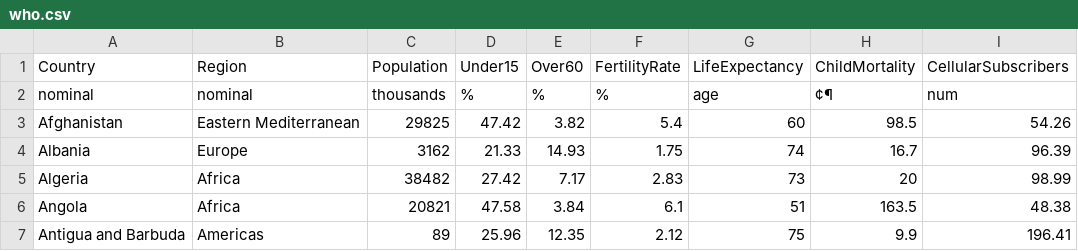
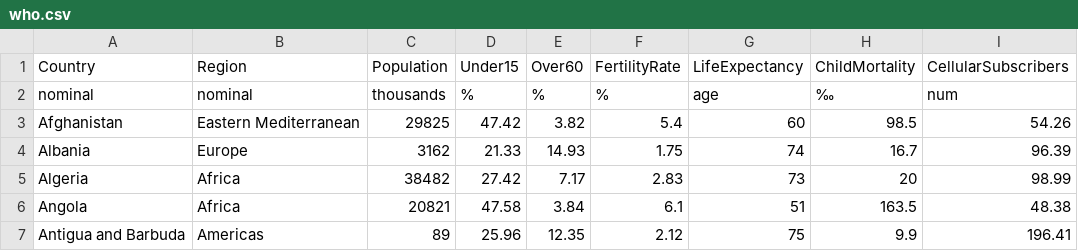
Before and after one commit to e-/FlexTable, a CSV file: FlexTable/FlexTable/Data/who.csv, drawn as a sheet; only a part is shown; the diff names each change by its address in the sheet, - before the commit and + after, or states it on an @@ line.

```diff
--- a/FlexTable/FlexTable/Data/who.csv
+++ b/FlexTable/FlexTable/Data/who.csv
-H2 (ChildMortality): ¢¶
+H2 (ChildMortality): ‰
```
Also changed, not shown: FlexTable/FlexTable/Data/Population-filtered.csv, FlexTable/FlexTable/Data/fitts.csv, 10 other files.
